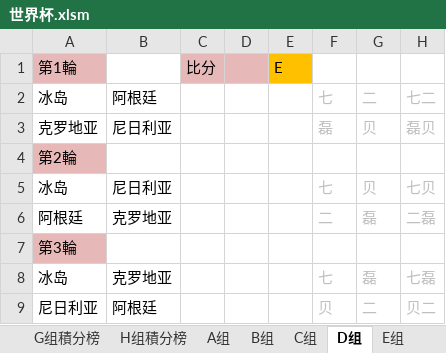
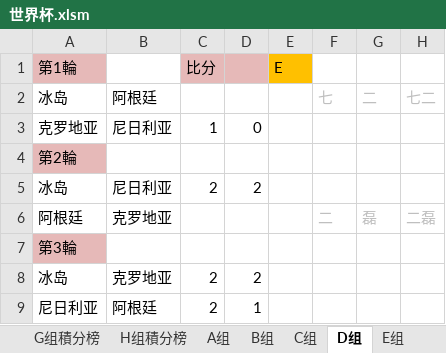
Before and after one commit to yarksee/ISCPrimierLeague, an Excel workbook: 世界杯.xlsm, sheet D组, drawn as a sheet; values as stored, in another font and other column widths than the file's, no borders; removed rows and columns are numbered as before the commit, all else as after; the diff names each change by its address in the sheet, - before the commit and + after, or states it on an @@ line.

```diff
--- a/世界杯.xlsm (sheet D组)
+++ b/世界杯.xlsm (sheet D组)
-row 3: 克罗地亚 | 尼日利亚 |  |  |  | 磊 | 贝 | 磊贝
+row 3: 克罗地亚 | 尼日利亚 | 1 | 0
-row 5: 冰岛 | 尼日利亚 |  |  |  | 七 | 贝 | 七贝
+row 5: 冰岛 | 尼日利亚 | 2 | 2
-row 8: 冰岛 | 克罗地亚 |  |  |  | 七 | 磊 | 七磊
-row 9: 尼日利亚 | 阿根廷 |  |  |  | 贝 | 二 | 贝二
+row 8: 冰岛 | 克罗地亚 | 2 | 2
+row 9: 尼日利亚 | 阿根廷 | 2 | 1
```
Also changed, not shown: sheet 达修波得, sheet B组積分榜, sheet D组積分榜, sheet F组積分榜, sheet E组積分榜, sheet A组積分榜, 8 more sheets.
